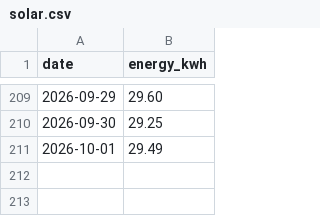
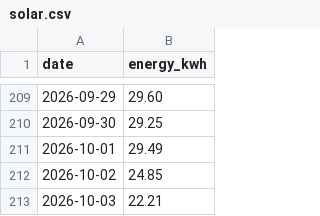
Before and after one commit to eggplantbren/Solar, a CSV file: solar.csv, drawn as a sheet; only a part is shown, gaps mark what is left out; the diff names each change by its address in the sheet, - before the commit and + after, or states it on an @@ line.

Commit message:
data

```diff
--- a/solar.csv
+++ b/solar.csv
+row 212: 2026-10-02 | 24.85
+row 213: 2026-10-03 | 22.21
```
